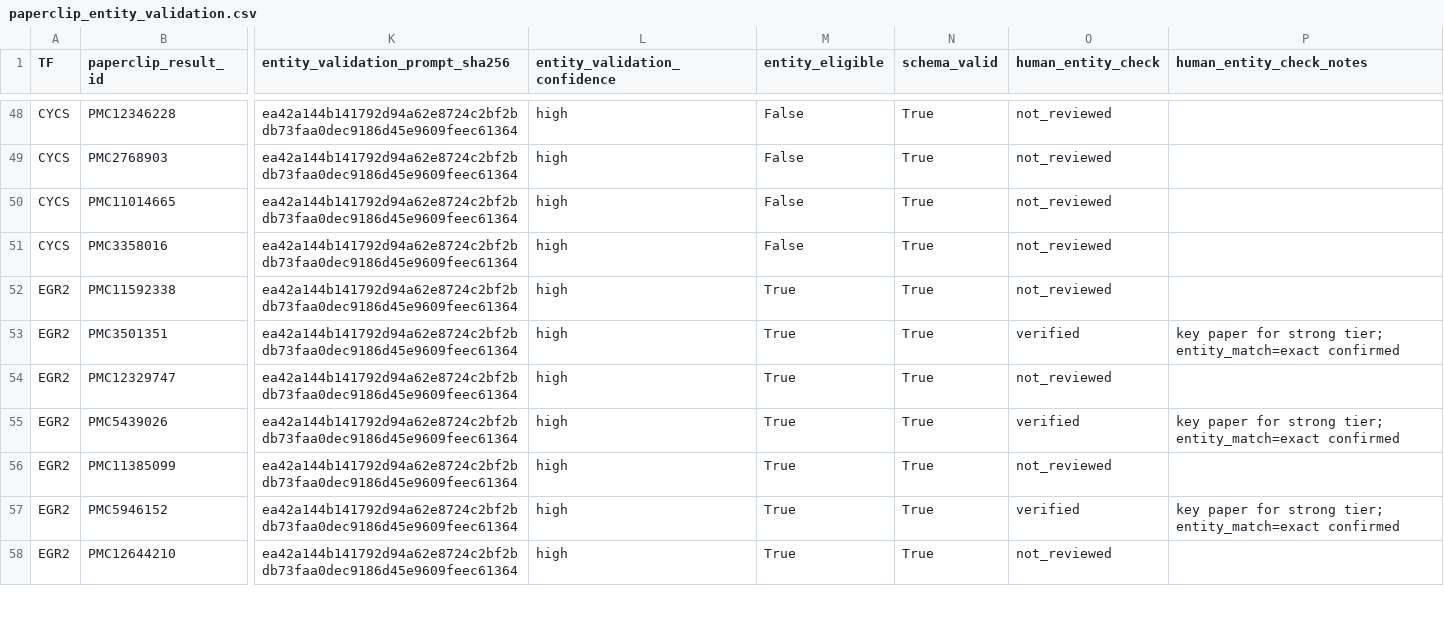
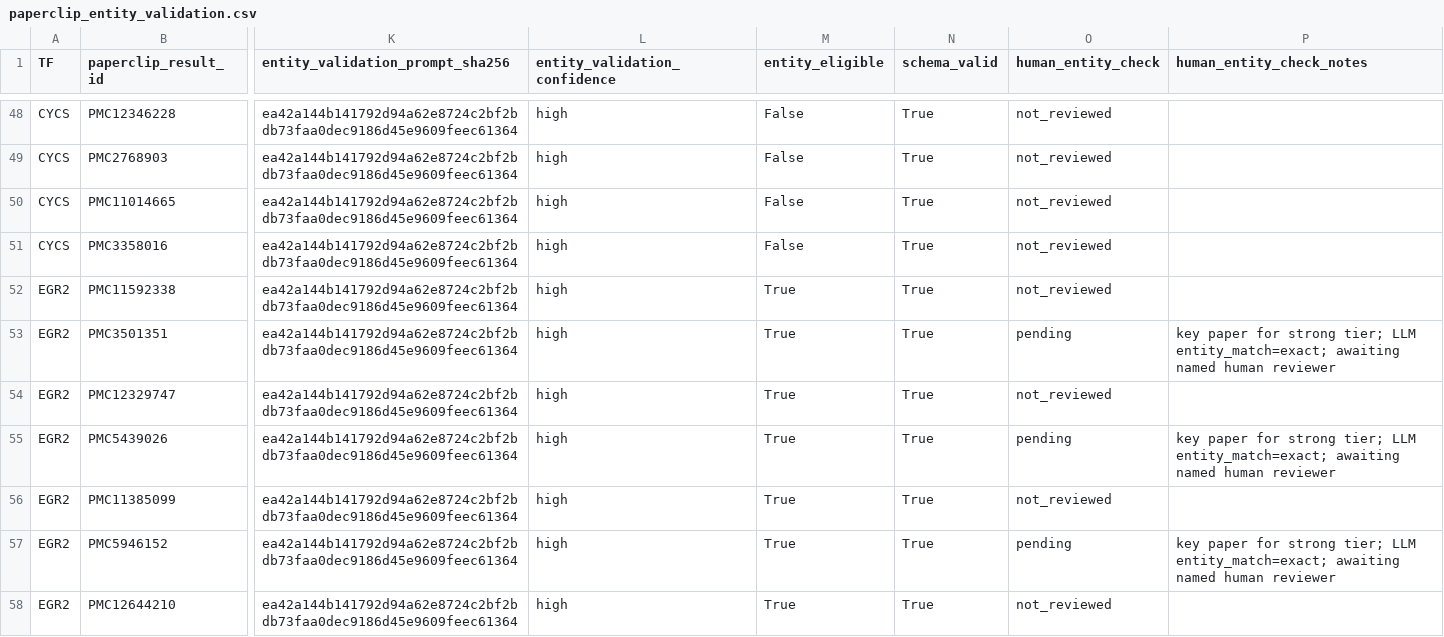
Before and after one commit to Lifework-Health/btla-gremln-benchmark, a CSV file: results/paperclip/v2_tcr_inhibition/paperclip_entity_validation.csv, drawn as a sheet; only a part is shown, gaps mark what is left out; the diff covers the shown part only; the diff names each change by its address in the sheet, - before the commit and + after, or states it on an @@ line.

```diff
--- a/results/paperclip/v2_tcr_inhibition/paperclip_entity_validation.csv
+++ b/results/paperclip/v2_tcr_inhibition/paperclip_entity_validation.csv
-O53 (human_entity_check): verified
+O53 (human_entity_check): pending
-P53 (human_entity_check_notes): …strong tier; entity_match=exact confirmed
+P53 (human_entity_check_notes): …strong tier; LLM entity_match=exact; awaiting named human reviewer
-O55 (human_entity_check): verified
+O55 (human_entity_check): pending
-P55 (human_entity_check_notes): …strong tier; entity_match=exact confirmed
+P55 (human_entity_check_notes): …strong tier; LLM entity_match=exact; awaiting named human reviewer
-O57 (human_entity_check): verified
+O57 (human_entity_check): pending
-P57 (human_entity_check_notes): …strong tier; entity_match=exact confirmed
+P57 (human_entity_check_notes): …strong tier; LLM entity_match=exact; awaiting named human reviewer
```
Also changed, not shown: 90 edited cells elsewhere in this file, results/paperclip/v2_tcr_inhibition/paperclip_pipeline_trace.csv, results/paperclip/v2_tcr_inhibition/paperclip_strong_moderate_candidates_corrected.csv, 13 other files.
